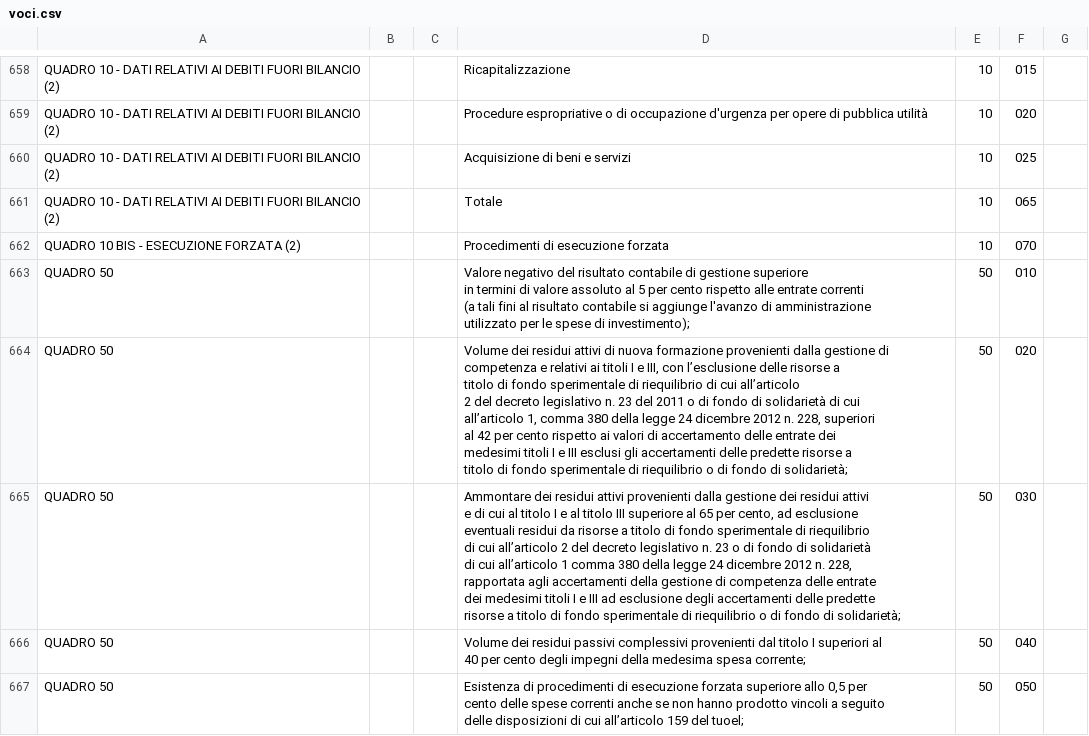
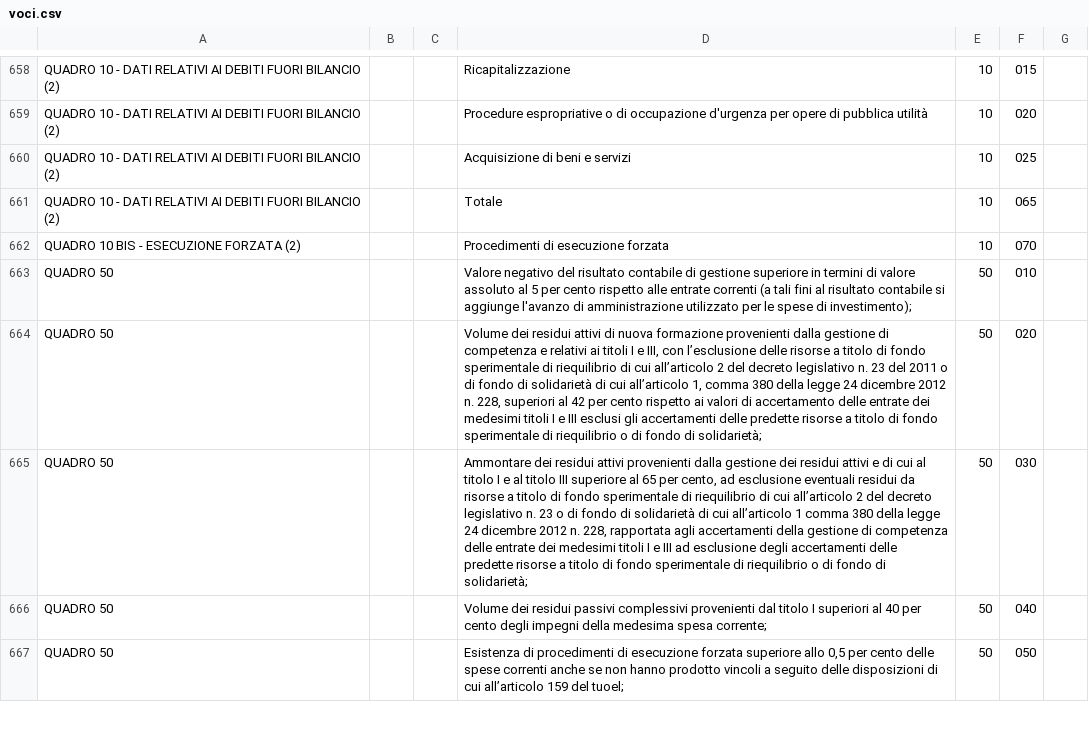
Before and after one commit to DeppSRL/open_bilanci, a CSV file: bilanci_project/data/gdocs_csv_cache/bilancio_consuntivo_2013/voci.csv, drawn as a sheet; only a part is shown, gaps mark what is left out; the diff covers the shown part only; the diff names each change by its address in the sheet, - before the commit and + after, or states it on an @@ line.

```diff
--- a/bilanci_project/data/gdocs_csv_cache/bilancio_consuntivo_2013/voci.csv
+++ b/bilanci_project/data/gdocs_csv_cache/bilancio_consuntivo_2013/voci.csv
-D663: …di investimento);
+D663: …di investimento);
-D664: …di solidarietà;
+D664: …di solidarietà;
-D665: …di solidarietà;
+D665: …di solidarietà;
-D666: …spesa corrente;
+D666: …spesa corrente;
-D667: …del tuoel;
+D667: …del tuoel;
```
Also changed, not shown: 6 edited cells elsewhere in this file, 2 other files.
